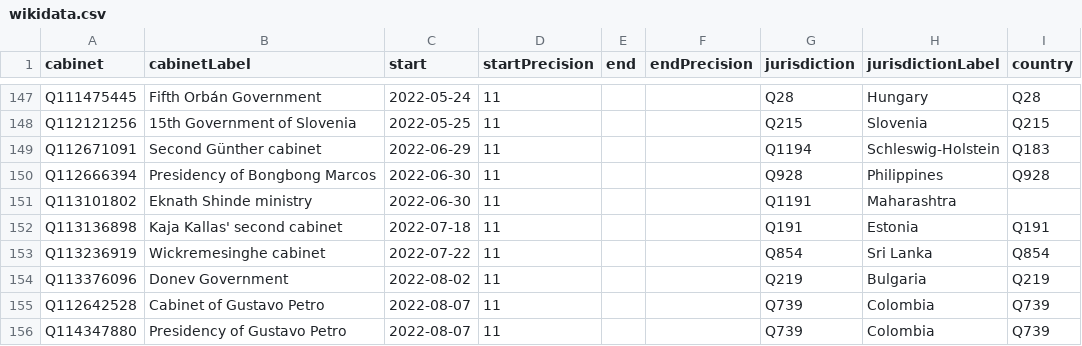
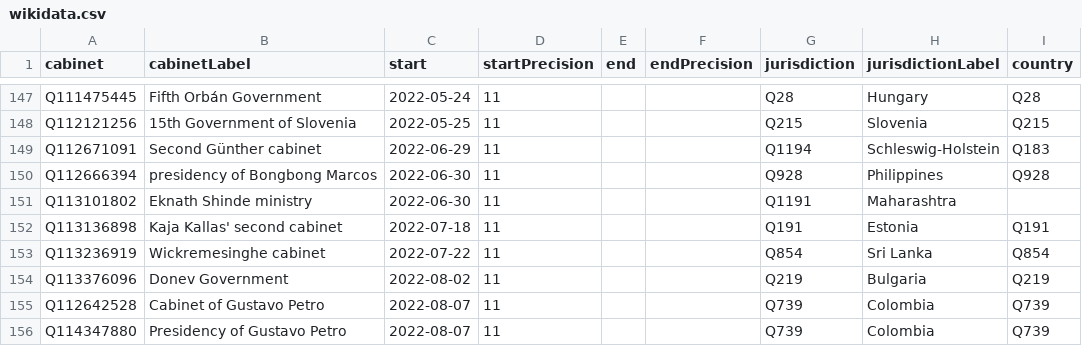
Before and after one commit to every-politician-scrapers/current-governments-enwiki, a CSV file: data/wikidata.csv, drawn as a sheet; only a part is shown, gaps mark what is left out; the diff names each change by its address in the sheet, - before the commit and + after, or states it on an @@ line.

Commit message:
Compare external sources to Wikidata

```diff
--- a/data/wikidata.csv
+++ b/data/wikidata.csv
-B150 (cabinetLabel): Presidency of Bongbong Marcos
+B150 (cabinetLabel): presidency of Bongbong Marcos
```
